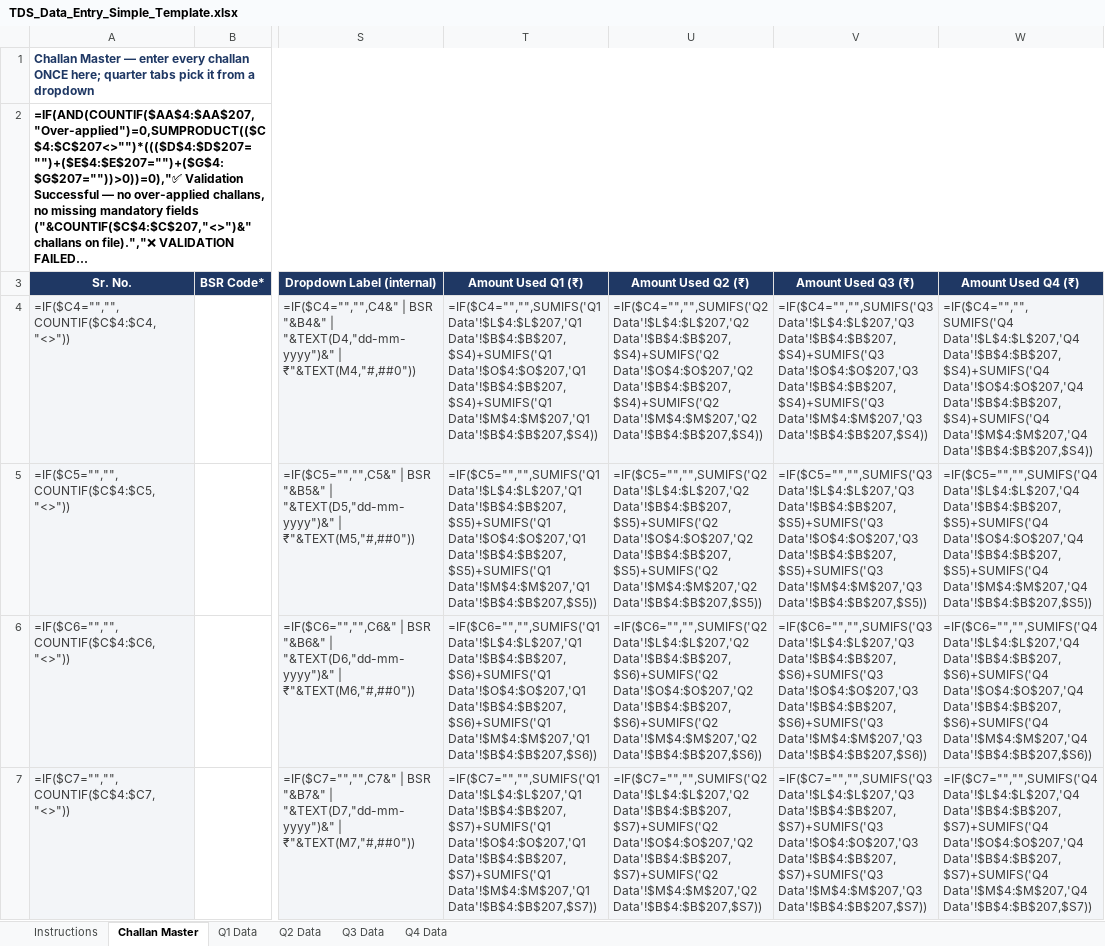
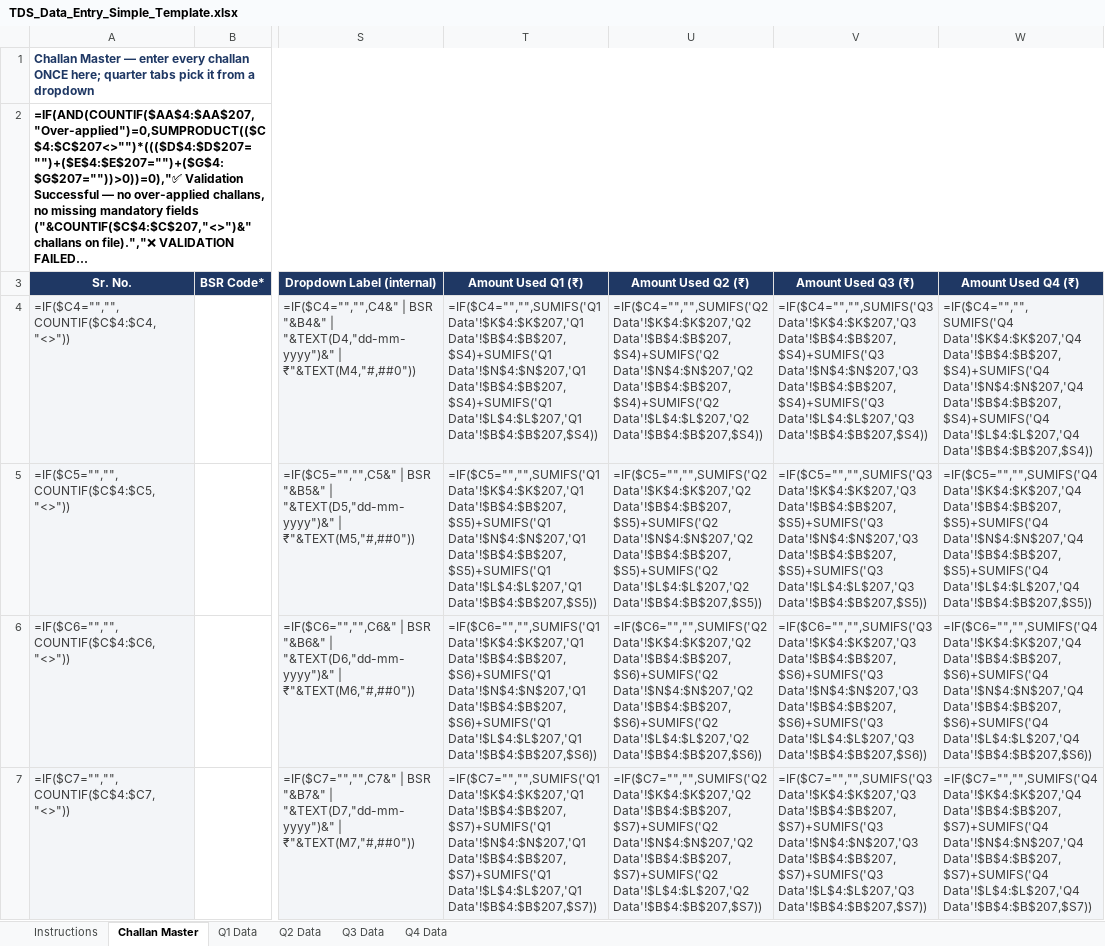
Before and after one commit to KunalDesaiVJD/caflow-core-ui, an Excel workbook: public/templates/TDS_Data_Entry_Simple_Template.xlsx, sheet Challan Master, drawn as a sheet; only a part is shown, gaps mark what is left out; long unchanged cells end in …; values as stored, in another font and other column widths than the file's, no borders; formulas without a stored value are shown as written; conditional formats not drawn; the diff covers the shown part only; the diff names each change by its address in the sheet, - before the commit and + after, or states it on an @@ line.

```diff
--- a/public/templates/TDS_Data_Entry_Simple_Template.xlsx (sheet Challan Master)
+++ b/public/templates/TDS_Data_Entry_Simple_Template.xlsx (sheet Challan Master)
-T4 (Amount Used Q1 (₹)): =IF($C4="","",SUMIFS('Q1 Data'!$L$4:$L$207,'Q1 Data'!$B$4:$B$207,$S4)+SUMIFS('Q1 Data'!$O$4:$O$207,'Q1 Data'!$B$4:$B$207,$S4)+SUMIFS('Q1 Data'!$M$4:$M$207,'Q1 Data'!$B$4:$B$207,$S4))
+T4 (Amount Used Q1 (₹)): =IF($C4="","",SUMIFS('Q1 Data'!$K$4:$K$207,'Q1 Data'!$B$4:$B$207,$S4)+SUMIFS('Q1 Data'!$N$4:$N$207,'Q1 Data'!$B$4:$B$207,$S4)+SUMIFS('Q1 Data'!$L$4:$L$207,'Q1 Data'!$B$4:$B$207,$S4))
-U4 (Amount Used Q2 (₹)): =IF($C4="","",SUMIFS('Q2 Data'!$L$4:$L$207,'Q2 Data'!$B$4:$B$207,$S4)+SUMIFS('Q2 Data'!$O$4:$O$207,'Q2 Data'!$B$4:$B$207,$S4)+SUMIFS('Q2 Data'!$M$4:$M$207,'Q2 Data'!$B$4:$B$207,$S4))
+U4 (Amount Used Q2 (₹)): =IF($C4="","",SUMIFS('Q2 Data'!$K$4:$K$207,'Q2 Data'!$B$4:$B$207,$S4)+SUMIFS('Q2 Data'!$N$4:$N$207,'Q2 Data'!$B$4:$B$207,$S4)+SUMIFS('Q2 Data'!$L$4:$L$207,'Q2 Data'!$B$4:$B$207,$S4))
-V4 (Amount Used Q3 (₹)): =IF($C4="","",SUMIFS('Q3 Data'!$L$4:$L$207,'Q3 Data'!$B$4:$B$207,$S4)+SUMIFS('Q3 Data'!$O$4:$O$207,'Q3 Data'!$B$4:$B$207,$S4)+SUMIFS('Q3 Data'!$M$4:$M$207,'Q3 Data'!$B$4:$B$207,$S4))
+V4 (Amount Used Q3 (₹)): =IF($C4="","",SUMIFS('Q3 Data'!$K$4:$K$207,'Q3 Data'!$B$4:$B$207,$S4)+SUMIFS('Q3 Data'!$N$4:$N$207,'Q3 Data'!$B$4:$B$207,$S4)+SUMIFS('Q3 Data'!$L$4:$L$207,'Q3 Data'!$B$4:$B$207,$S4))
-W4 (Amount Used Q4 (₹)): =IF($C4="","",SUMIFS('Q4 Data'!$L$4:$L$207,'Q4 Data'!$B$4:$B$207,$S4)+SUMIFS('Q4 Data'!$O$4:$O$207,'Q4 Data'!$B$4:$B$207,$S4)+SUMIFS('Q4 Data'!$M$4:$M$207,'Q4 Data'!$B$4:$B$207,$S4))
+W4 (Amount Used Q4 (₹)): =IF($C4="","",SUMIFS('Q4 Data'!$K$4:$K$207,'Q4 Data'!$B$4:$B$207,$S4)+SUMIFS('Q4 Data'!$N$4:$N$207,'Q4 Data'!$B$4:$B$207,$S4)+SUMIFS('Q4 Data'!$L$4:$L$207,'Q4 Data'!$B$4:$B$207,$S4))
-T5 (Amount Used Q1 (₹)): =IF($C5="","",SUMIFS('Q1 Data'!$L$4:$L$207,'Q1 Data'!$B$4:$B$207,$S5)+SUMIFS('Q1 Data'!$O$4:$O$207,'Q1 Data'!$B$4:$B$207,$S5)+SUMIFS('Q1 Data'!$M$4:$M$207,'Q1 Data'!$B$4:$B$207,$S5))
+T5 (Amount Used Q1 (₹)): =IF($C5="","",SUMIFS('Q1 Data'!$K$4:$K$207,'Q1 Data'!$B$4:$B$207,$S5)+SUMIFS('Q1 Data'!$N$4:$N$207,'Q1 Data'!$B$4:$B$207,$S5)+SUMIFS('Q1 Data'!$L$4:$L$207,'Q1 Data'!$B$4:$B$207,$S5))
-U5 (Amount Used Q2 (₹)): =IF($C5="","",SUMIFS('Q2 Data'!$L$4:$L$207,'Q2 Data'!$B$4:$B$207,$S5)+SUMIFS('Q2 Data'!$O$4:$O$207,'Q2 Data'!$B$4:$B$207,$S5)+SUMIFS('Q2 Data'!$M$4:$M$207,'Q2 Data'!$B$4:$B$207,$S5))
+U5 (Amount Used Q2 (₹)): =IF($C5="","",SUMIFS('Q2 Data'!$K$4:$K$207,'Q2 Data'!$B$4:$B$207,$S5)+SUMIFS('Q2 Data'!$N$4:$N$207,'Q2 Data'!$B$4:$B$207,$S5)+SUMIFS('Q2 Data'!$L$4:$L$207,'Q2 Data'!$B$4:$B$207,$S5))
-V5 (Amount Used Q3 (₹)): =IF($C5="","",SUMIFS('Q3 Data'!$L$4:$L$207,'Q3 Data'!$B$4:$B$207,$S5)+SUMIFS('Q3 Data'!$O$4:$O$207,'Q3 Data'!$B$4:$B$207,$S5)+SUMIFS('Q3 Data'!$M$4:$M$207,'Q3 Data'!$B$4:$B$207,$S5))
+V5 (Amount Used Q3 (₹)): =IF($C5="","",SUMIFS('Q3 Data'!$K$4:$K$207,'Q3 Data'!$B$4:$B$207,$S5)+SUMIFS('Q3 Data'!$N$4:$N$207,'Q3 Data'!$B$4:$B$207,$S5)+SUMIFS('Q3 Data'!$L$4:$L$207,'Q3 Data'!$B$4:$B$207,$S5))
-W5 (Amount Used Q4 (₹)): =IF($C5="","",SUMIFS('Q4 Data'!$L$4:$L$207,'Q4 Data'!$B$4:$B$207,$S5)+SUMIFS('Q4 Data'!$O$4:$O$207,'Q4 Data'!$B$4:$B$207,$S5)+SUMIFS('Q4 Data'!$M$4:$M$207,'Q4 Data'!$B$4:$B$207,$S5))
+W5 (Amount Used Q4 (₹)): =IF($C5="","",SUMIFS('Q4 Data'!$K$4:$K$207,'Q4 Data'!$B$4:$B$207,$S5)+SUMIFS('Q4 Data'!$N$4:$N$207,'Q4 Data'!$B$4:$B$207,$S5)+SUMIFS('Q4 Data'!$L$4:$L$207,'Q4 Data'!$B$4:$B$207,$S5))
-T6 (Amount Used Q1 (₹)): =IF($C6="","",SUMIFS('Q1 Data'!$L$4:$L$207,'Q1 Data'!$B$4:$B$207,$S6)+SUMIFS('Q1 Data'!$O$4:$O$207,'Q1 Data'!$B$4:$B$207,$S6)+SUMIFS('Q1 Data'!$M$4:$M$207,'Q1 Data'!$B$4:$B$207,$S6))
+T6 (Amount Used Q1 (₹)): =IF($C6="","",SUMIFS('Q1 Data'!$K$4:$K$207,'Q1 Data'!$B$4:$B$207,$S6)+SUMIFS('Q1 Data'!$N$4:$N$207,'Q1 Data'!$B$4:$B$207,$S6)+SUMIFS('Q1 Data'!$L$4:$L$207,'Q1 Data'!$B$4:$B$207,$S6))
-U6 (Amount Used Q2 (₹)): =IF($C6="","",SUMIFS('Q2 Data'!$L$4:$L$207,'Q2 Data'!$B$4:$B$207,$S6)+SUMIFS('Q2 Data'!$O$4:$O$207,'Q2 Data'!$B$4:$B$207,$S6)+SUMIFS('Q2 Data'!$M$4:$M$207,'Q2 Data'!$B$4:$B$207,$S6))
+U6 (Amount Used Q2 (₹)): =IF($C6="","",SUMIFS('Q2 Data'!$K$4:$K$207,'Q2 Data'!$B$4:$B$207,$S6)+SUMIFS('Q2 Data'!$N$4:$N$207,'Q2 Data'!$B$4:$B$207,$S6)+SUMIFS('Q2 Data'!$L$4:$L$207,'Q2 Data'!$B$4:$B$207,$S6))
-V6 (Amount Used Q3 (₹)): =IF($C6="","",SUMIFS('Q3 Data'!$L$4:$L$207,'Q3 Data'!$B$4:$B$207,$S6)+SUMIFS('Q3 Data'!$O$4:$O$207,'Q3 Data'!$B$4:$B$207,$S6)+SUMIFS('Q3 Data'!$M$4:$M$207,'Q3 Data'!$B$4:$B$207,$S6))
+V6 (Amount Used Q3 (₹)): =IF($C6="","",SUMIFS('Q3 Data'!$K$4:$K$207,'Q3 Data'!$B$4:$B$207,$S6)+SUMIFS('Q3 Data'!$N$4:$N$207,'Q3 Data'!$B$4:$B$207,$S6)+SUMIFS('Q3 Data'!$L$4:$L$207,'Q3 Data'!$B$4:$B$207,$S6))
-W6 (Amount Used Q4 (₹)): =IF($C6="","",SUMIFS('Q4 Data'!$L$4:$L$207,'Q4 Data'!$B$4:$B$207,$S6)+SUMIFS('Q4 Data'!$O$4:$O$207,'Q4 Data'!$B$4:$B$207,$S6)+SUMIFS('Q4 Data'!$M$4:$M$207,'Q4 Data'!$B$4:$B$207,$S6))
+W6 (Amount Used Q4 (₹)): =IF($C6="","",SUMIFS('Q4 Data'!$K$4:$K$207,'Q4 Data'!$B$4:$B$207,$S6)+SUMIFS('Q4 Data'!$N$4:$N$207,'Q4 Data'!$B$4:$B$207,$S6)+SUMIFS('Q4 Data'!$L$4:$L$207,'Q4 Data'!$B$4:$B$207,$S6))
-T7 (Amount Used Q1 (₹)): =IF($C7="","",SUMIFS('Q1 Data'!$L$4:$L$207,'Q1 Data'!$B$4:$B$207,$S7)+SUMIFS('Q1 Data'!$O$4:$O$207,'Q1 Data'!$B$4:$B$207,$S7)+SUMIFS('Q1 Data'!$M$4:$M$207,'Q1 Data'!$B$4:$B$207,$S7))
+T7 (Amount Used Q1 (₹)): =IF($C7="","",SUMIFS('Q1 Data'!$K$4:$K$207,'Q1 Data'!$B$4:$B$207,$S7)+SUMIFS('Q1 Data'!$N$4:$N$207,'Q1 Data'!$B$4:$B$207,$S7)+SUMIFS('Q1 Data'!$L$4:$L$207,'Q1 Data'!$B$4:$B$207,$S7))
-U7 (Amount Used Q2 (₹)): =IF($C7="","",SUMIFS('Q2 Data'!$L$4:$L$207,'Q2 Data'!$B$4:$B$207,$S7)+SUMIFS('Q2 Data'!$O$4:$O$207,'Q2 Data'!$B$4:$B$207,$S7)+SUMIFS('Q2 Data'!$M$4:$M$207,'Q2 Data'!$B$4:$B$207,$S7))
+U7 (Amount Used Q2 (₹)): =IF($C7="","",SUMIFS('Q2 Data'!$K$4:$K$207,'Q2 Data'!$B$4:$B$207,$S7)+SUMIFS('Q2 Data'!$N$4:$N$207,'Q2 Data'!$B$4:$B$207,$S7)+SUMIFS('Q2 Data'!$L$4:$L$207,'Q2 Data'!$B$4:$B$207,$S7))
-V7 (Amount Used Q3 (₹)): =IF($C7="","",SUMIFS('Q3 Data'!$L$4:$L$207,'Q3 Data'!$B$4:$B$207,$S7)+SUMIFS('Q3 Data'!$O$4:$O$207,'Q3 Data'!$B$4:$B$207,$S7)+SUMIFS('Q3 Data'!$M$4:$M$207,'Q3 Data'!$B$4:$B$207,$S7))
+V7 (Amount Used Q3 (₹)): =IF($C7="","",SUMIFS('Q3 Data'!$K$4:$K$207,'Q3 Data'!$B$4:$B$207,$S7)+SUMIFS('Q3 Data'!$N$4:$N$207,'Q3 Data'!$B$4:$B$207,$S7)+SUMIFS('Q3 Data'!$L$4:$L$207,'Q3 Data'!$B$4:$B$207,$S7))
-W7 (Amount Used Q4 (₹)): =IF($C7="","",SUMIFS('Q4 Data'!$L$4:$L$207,'Q4 Data'!$B$4:$B$207,$S7)+SUMIFS('Q4 Data'!$O$4:$O$207,'Q4 Data'!$B$4:$B$207,$S7)+SUMIFS('Q4 Data'!$M$4:$M$207,'Q4 Data'!$B$4:$B$207,$S7))
+W7 (Amount Used Q4 (₹)): =IF($C7="","",SUMIFS('Q4 Data'!$K$4:$K$207,'Q4 Data'!$B$4:$B$207,$S7)+SUMIFS('Q4 Data'!$N$4:$N$207,'Q4 Data'!$B$4:$B$207,$S7)+SUMIFS('Q4 Data'!$L$4:$L$207,'Q4 Data'!$B$4:$B$207,$S7))
```
Also changed, not shown: 800 edited cells elsewhere in this sheet, sheet Q1 Data, sheet Q2 Data, sheet Q3 Data, sheet Q4 Data, sheet Instructions.
